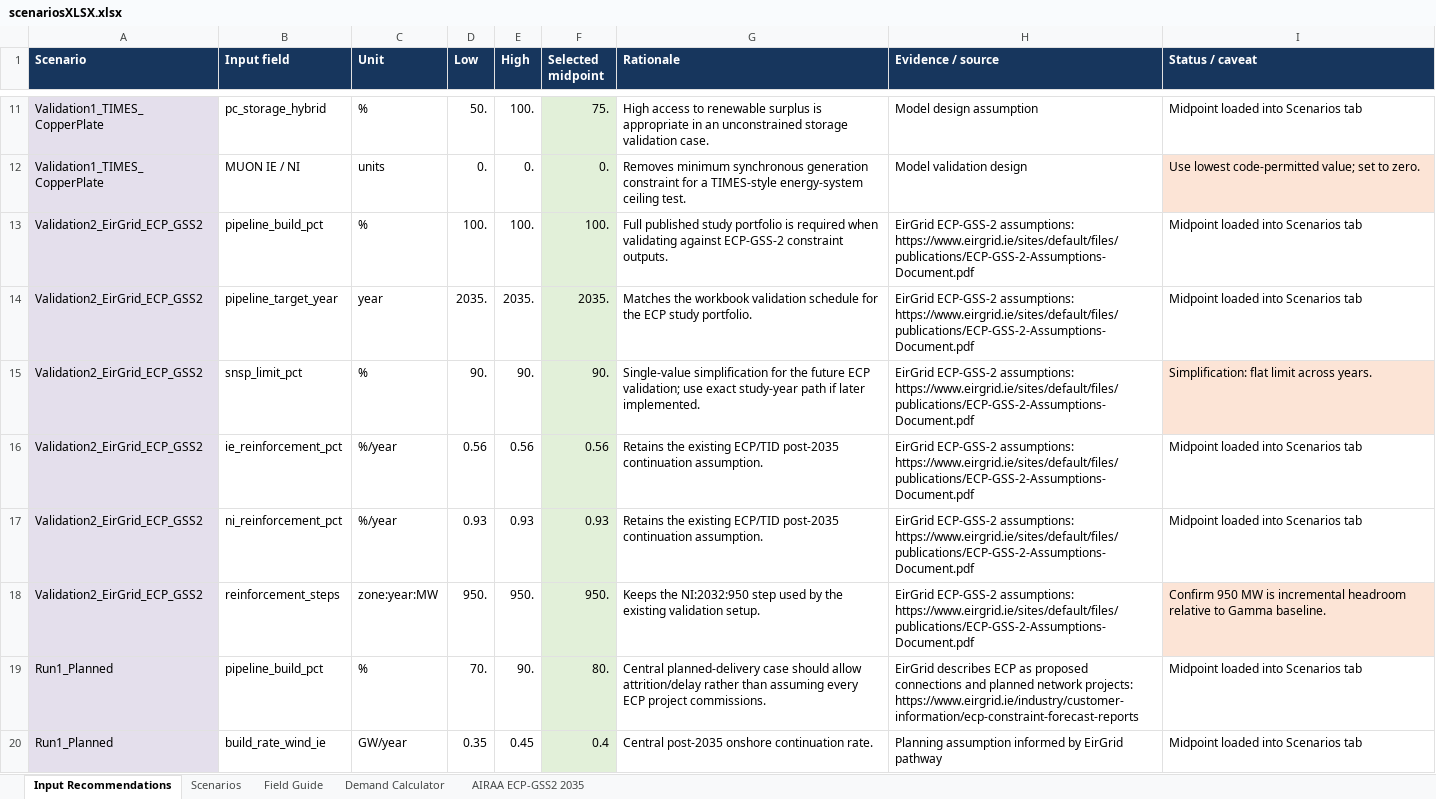
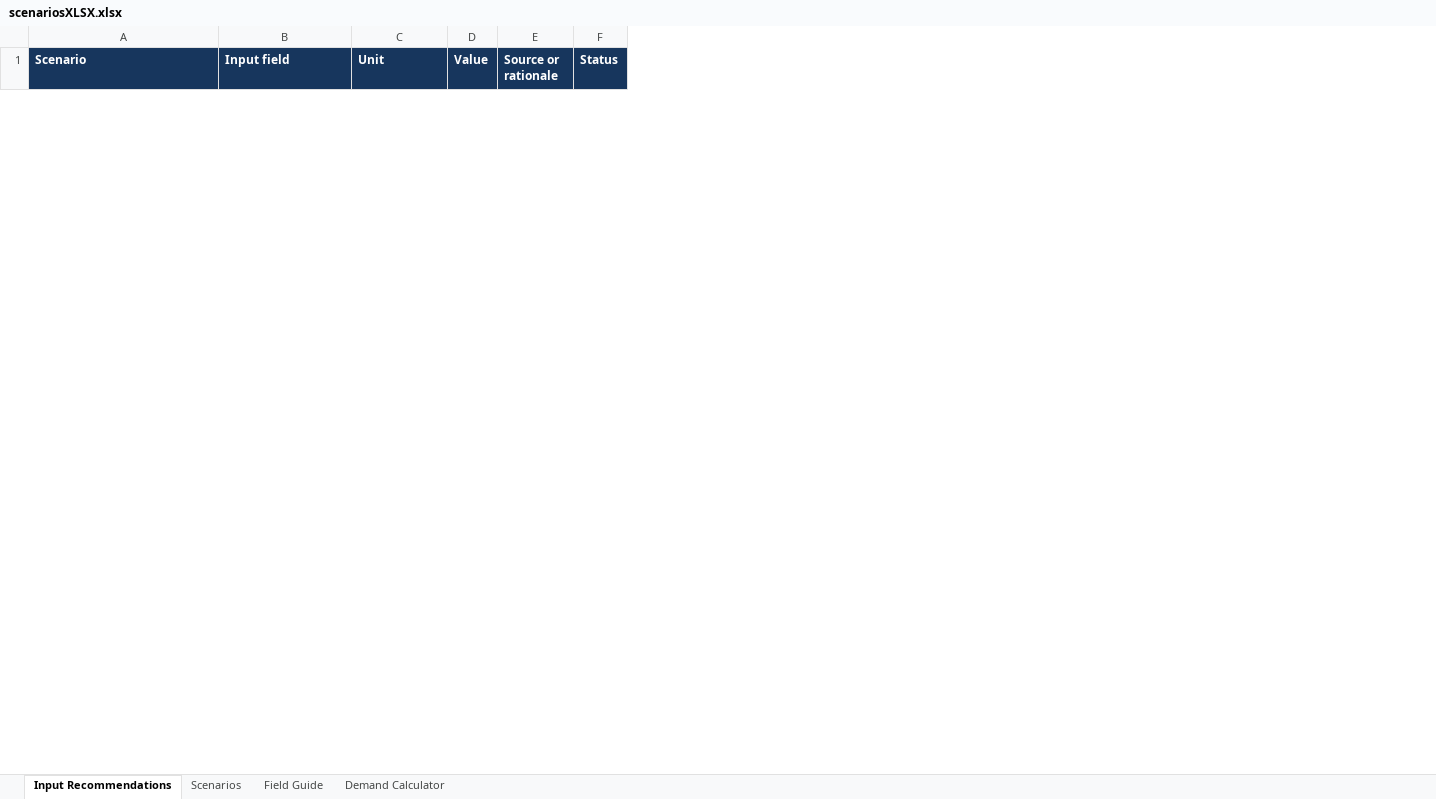
Before and after one commit to WESTEnergyIreland/WEST_GAMMA, an Excel workbook: Data_inputs/scenariosXLSX.xlsx, sheet Input Recommendations, drawn as a sheet; only a part is shown, gaps mark what is left out; values as stored, in another font and other column widths than the file's, no borders; removed rows and columns are numbered as before the commit, all else as after; the diff covers the shown part only; the diff names each change by its address in the sheet, - before the commit and + after, or states it on an @@ line.

```diff
--- a/Data_inputs/scenariosXLSX.xlsx (sheet Input Recommendations)
+++ b/Data_inputs/scenariosXLSX.xlsx (sheet Input Recommendations)
-sheet tab: AIRAA ECP-GSS2 2035
-column D (Low), empty
-column E (High), empty
-column F (Selected midpoint), empty
-column G (Rationale), empty
-column H (Evidence / source), empty
-column I (Status / caveat), empty
+column D (Value), empty
+column E (Source or rationale), empty
+column F (Status), empty
-row 11: Validation1_TIMES_CopperPlate | pc_storage_hybrid | % | 50. | 100. | 75. | High access to renewable surplus is appropriate in an unconstrained storage validation case. | Model design assumption | Midpoint loaded into Scenarios tab
-row 12: Validation1_TIMES_CopperPlate | MUON IE / NI | units | 0. | 0. | 0. | Removes minimum synchronous generation constraint for a TIMES-style energy-system ceiling test. | Model validation design | Use lowest code-permitted value; set to zero.
-row 13: Validation2_EirGrid_ECP_GSS2 | pipeline_build_pct | % | 100. | 100. | 100. | Full published study portfolio is required when validating against ECP-GSS-2 constraint outputs. | EirGrid ECP-GSS-2 assumptions: https://www.eirgrid.ie/sites/default/files/publications/ECP-GSS-2-Assumptions-Document.pdf | Midpoint loaded into Scenarios tab
-row 14: Validation2_EirGrid_ECP_GSS2 | pipeline_target_year | year | 2035. | 2035. | 2035. | Matches the workbook validation schedule for the ECP study portfolio. | EirGrid ECP-GSS-2 assumptions: https://www.eirgrid.ie/sites/default/files/publications/ECP-GSS-2-Assumptions-Document.pdf | Midpoint loaded into Scenarios tab
-row 15: Validation2_EirGrid_ECP_GSS2 | snsp_limit_pct | % | 90. | 90. | 90. | Single-value simplification for the future ECP validation; use exact study-year path if later implemented. | EirGrid ECP-GSS-2 assumptions: https://www.eirgrid.ie/sites/default/files/publications/ECP-GSS-2-Assumptions-Document.pdf | Simplification: flat limit across years.
-row 16: Validation2_EirGrid_ECP_GSS2 | ie_reinforcement_pct | %/year | 0.56 | 0.56 | 0.56 | Retains the existing ECP/TID post-2035 continuation assumption. | EirGrid ECP-GSS-2 assumptions: https://www.eirgrid.ie/sites/default/files/publications/ECP-GSS-2-Assumptions-Document.pdf | Midpoint loaded into Scenarios tab
-row 17: Validation2_EirGrid_ECP_GSS2 | ni_reinforcement_pct | %/year | 0.93 | 0.93 | 0.93 | Retains the existing ECP/TID post-2035 continuation assumption. | EirGrid ECP-GSS-2 assumptions: https://www.eirgrid.ie/sites/default/files/publications/ECP-GSS-2-Assumptions-Document.pdf | Midpoint loaded into Scenarios tab
-row 18: Validation2_EirGrid_ECP_GSS2 | reinforcement_steps | zone:year:MW | 950. | 950. | 950. | Keeps the NI:2032:950 step used by the existing validation setup. | EirGrid ECP-GSS-2 assumptions: https://www.eirgrid.ie/sites/default/files/publications/ECP-GSS-2-Assumptions-Document.pdf | Confirm 950 MW is incremental headroom relative to Gamma baseline.
-row 19: Run1_Planned | pipeline_build_pct | % | 70. | 90. | 80. | Central planned-delivery case should allow attrition/delay rather than assuming every ECP project commissions. | EirGrid describes ECP as proposed connections and planned network projects: https://www.eirgrid.ie/industry/customer-information/ecp-constraint-forecast-reports | Midpoint loaded into Scenarios tab
-row 20: Run1_Planned | build_rate_wind_ie | GW/year | 0.35 | 0.45 | 0.4 | Central post-2035 onshore continuation rate. | Planning assumption informed by EirGrid pathway | Midpoint loaded into Scenarios tab
```
Also changed, not shown: 15 added rows and 32 removed rows elsewhere in this sheet, sheet Scenarios, sheet Field Guide, sheet Demand Calculator, Data_inputs/Eirgrid ECP Parameters Used.xlsx, 9 other files.
